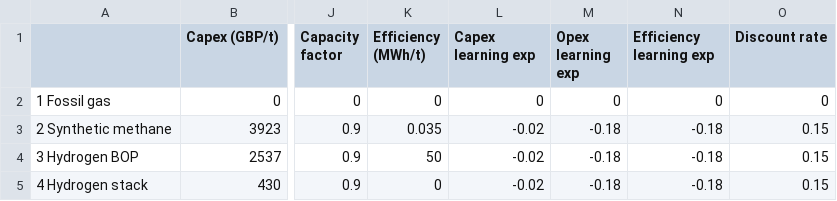
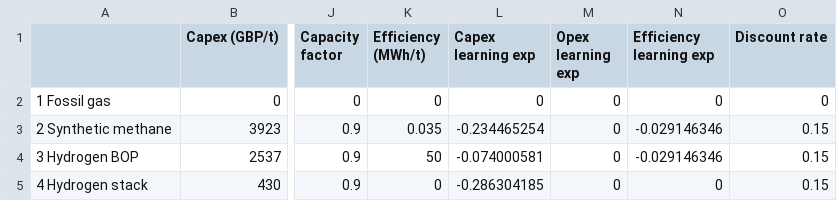
Before and after one commit to AEdwards476/FTT_StandAlone_GMP, a CSV file: Inputs/S0/FTT-GMP/gm_costs_molecules.csv, drawn as a sheet; only a part is shown, gaps mark what is left out; the diff names each change by its address in the sheet, - before the commit and + after, or states it on an @@ line.

Commit message:
Update molecule learning exps

```diff
--- a/Inputs/S0/FTT-GMP/gm_costs_molecules.csv
+++ b/Inputs/S0/FTT-GMP/gm_costs_molecules.csv
-L3 (Capex learning exp): -0.02
+L3 (Capex learning exp): -0.234465254
-M3:M5 (Opex learning exp): -0.18
+M3:M5 (Opex learning exp): 0
-N3:N4 (Efficiency learning exp): -0.18
+N3:N4 (Efficiency learning exp): -0.029146346
-L4 (Capex learning exp): -0.02
+L4 (Capex learning exp): -0.074000581
-L5 (Capex learning exp): -0.02
+L5 (Capex learning exp): -0.286304185
-N5 (Efficiency learning exp): -0.18
+N5 (Efficiency learning exp): 0
```
